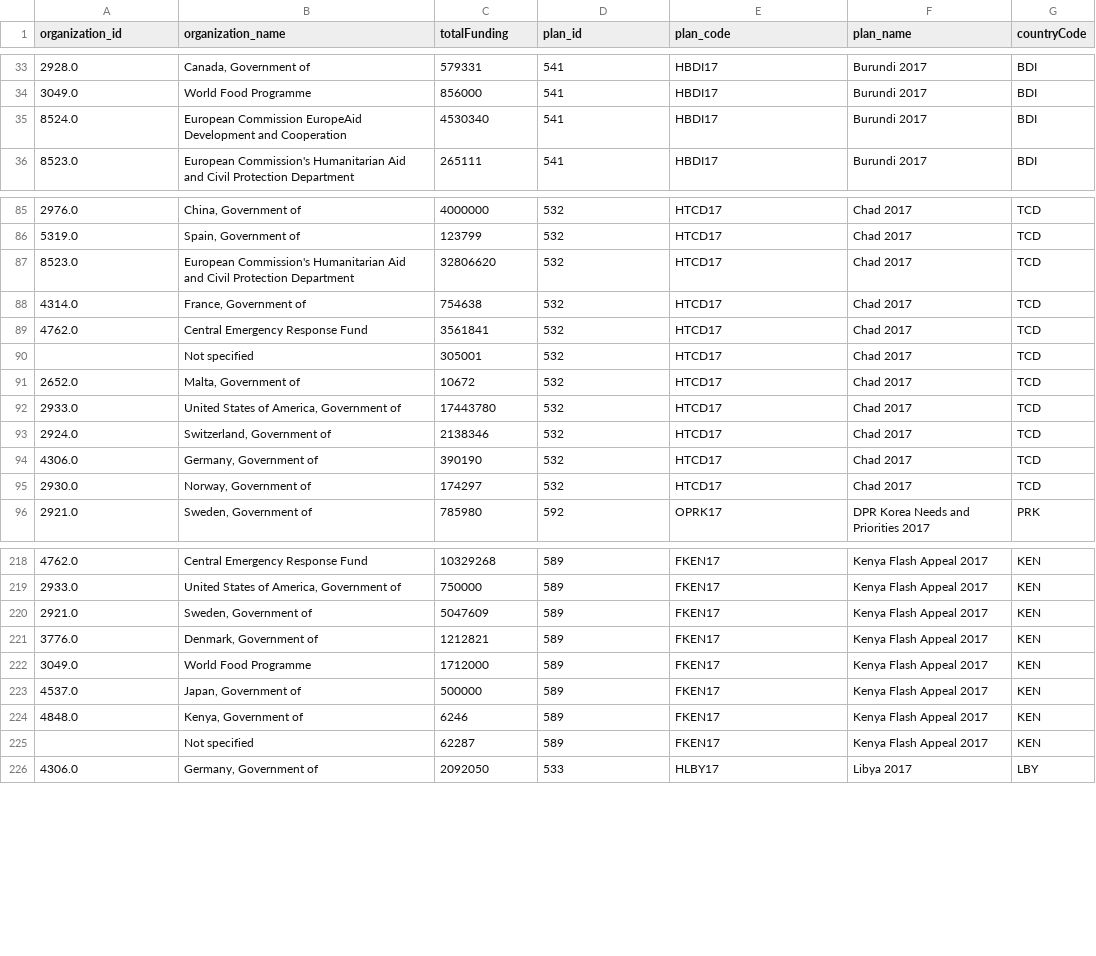
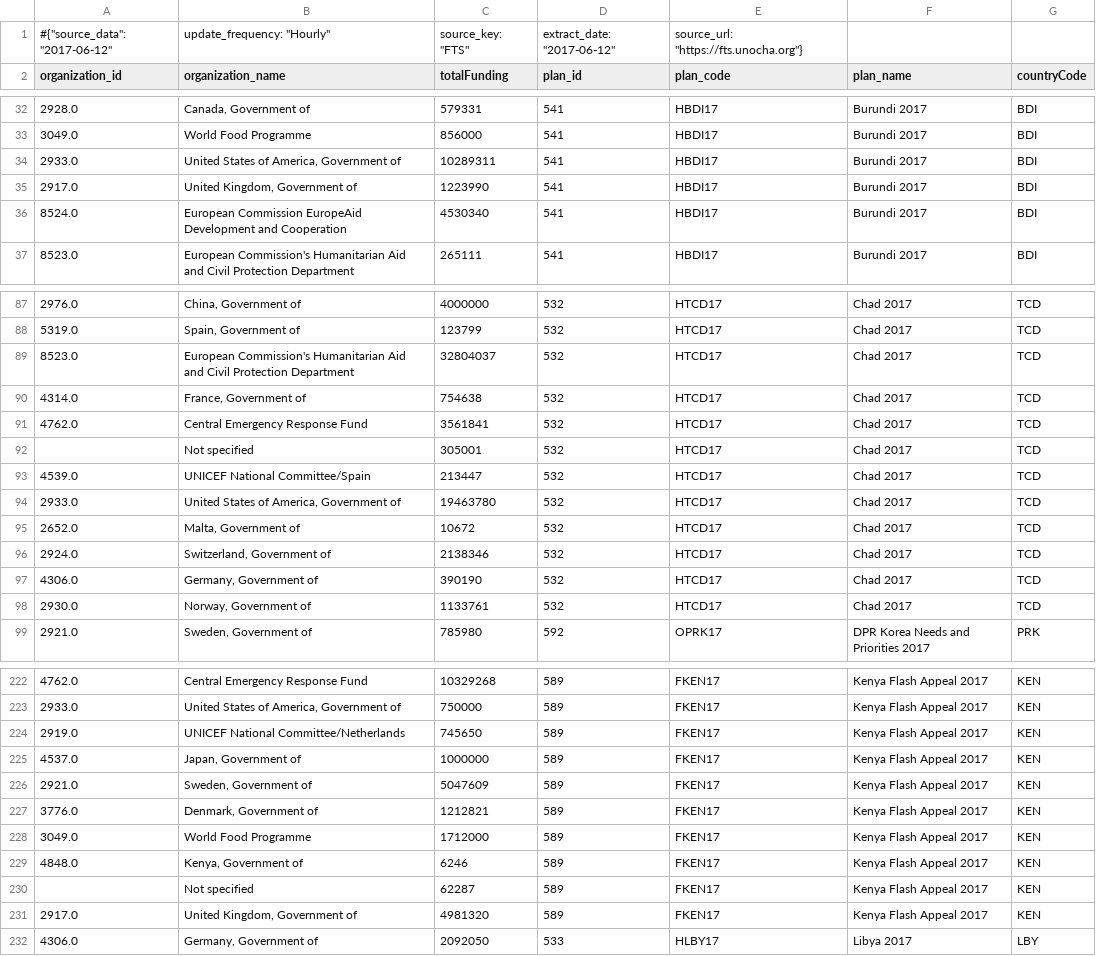
Before and after one commit to ONEcampaign/humanitarian-data-service, a CSV file: resources/data/derived/example/funding_donors_appeal.csv, drawn as a sheet; only a part is shown, gaps mark what is left out; the diff covers the shown part only.

Commit message:
Add metadata to FTS data sets

```diff
--- a/resources/data/derived/example/funding_donors_appeal.csv
+++ b/resources/data/derived/example/funding_donors_appeal.csv
@@ -1 +1,2 @@
+#{"source_data": "2017-06-12", "update_frequency": "Hourly", "source_key": "FTS", "extract_date": "2017-06-12", "source_url": "https://fts.unocha.org"}
 organization_id,organization_name,totalFunding,plan_id,plan_code,plan_name,countryCode
@@ -34,2 +33,4 @@ organization_id,organization_name,totalFunding,plan_id,plan_code,plan_name,count
 3049.0,World Food Programme,856000,541,HBDI17,Burundi 2017,BDI
+2933.0,"United States of America, Government of",10289311,541,HBDI17,Burundi 2017,BDI
+2917.0,"United Kingdom, Government of",1223990,541,HBDI17,Burundi 2017,BDI
 8524.0,European Commission EuropeAid Development and Cooperation,4530340,541,HBDI17,Burundi 2017,BDI
@@ -86,3 +88,3 @@ organization_id,organization_name,totalFunding,plan_id,plan_code,plan_name,count
 5319.0,"Spain, Government of",123799,532,HTCD17,Chad 2017,TCD
-8523.0,European Commission's Humanitarian Aid and Civil Protection Department,32806620,532,HTCD17,Chad 2017,TCD
+8523.0,European Commission's Humanitarian Aid and Civil Protection Department,32804037,532,HTCD17,Chad 2017,TCD
 4314.0,"France, Government of",754638,532,HTCD17,Chad 2017,TCD
@@ -90,7 +92,8 @@ organization_id,organization_name,totalFunding,plan_id,plan_code,plan_name,count
 ,Not specified,305001,532,HTCD17,Chad 2017,TCD
+4539.0,UNICEF National Committee/Spain,213447,532,HTCD17,Chad 2017,TCD
+2933.0,"United States of America, Government of",19463780,532,HTCD17,Chad 2017,TCD
 2652.0,"Malta, Government of",10672,532,HTCD17,Chad 2017,TCD
-2933.0,"United States of America, Government of",17443780,532,HTCD17,Chad 2017,TCD
 2924.0,"Switzerland, Government of",2138346,532,HTCD17,Chad 2017,TCD
 4306.0,"Germany, Government of",390190,532,HTCD17,Chad 2017,TCD
-2930.0,"Norway, Government of",174297,532,HTCD17,Chad 2017,TCD
+2930.0,"Norway, Government of",1133761,532,HTCD17,Chad 2017,TCD
 2921.0,"Sweden, Government of",785980,592,OPRK17,DPR Korea Needs and Priorities 2017,PRK
@@ -219,2 +223,4 @@ organization_id,organization_name,totalFunding,plan_id,plan_code,plan_name,count
 2933.0,"United States of America, Government of",750000,589,FKEN17,Kenya Flash Appeal 2017,KEN
+2919.0,UNICEF National Committee/Netherlands,745650,589,FKEN17,Kenya Flash Appeal 2017,KEN
+4537.0,"Japan, Government of",1000000,589,FKEN17,Kenya Flash Appeal 2017,KEN
 2921.0,"Sweden, Government of",5047609,589,FKEN17,Kenya Flash Appeal 2017,KEN
@@ -222,5 +228,5 @@ organization_id,organization_name,totalFunding,plan_id,plan_code,plan_name,count
 3049.0,World Food Programme,1712000,589,FKEN17,Kenya Flash Appeal 2017,KEN
-4537.0,"Japan, Government of",500000,589,FKEN17,Kenya Flash Appeal 2017,KEN
 4848.0,"Kenya, Government of",6246,589,FKEN17,Kenya Flash Appeal 2017,KEN
 ,Not specified,62287,589,FKEN17,Kenya Flash Appeal 2017,KEN
+2917.0,"United Kingdom, Government of",4981320,589,FKEN17,Kenya Flash Appeal 2017,KEN
 4306.0,"Germany, Government of",2092050,533,HLBY17,Libya 2017,LBY
```
Also changed, not shown: 5 added rows, 5 removed rows, 1 moved row and 14 edited cells elsewhere in this file, resources/data/derived/example/funding_clusters.csv, resources/data/derived/example/funding_dest_countries.csv, 5 other files.
